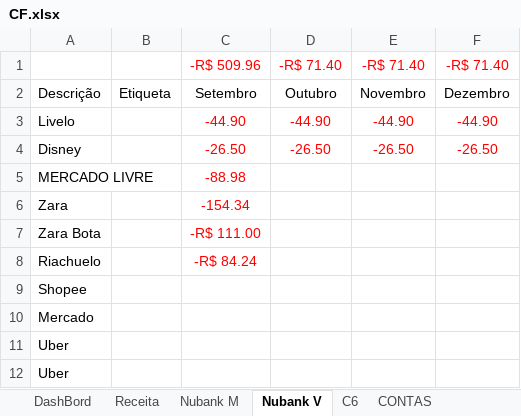
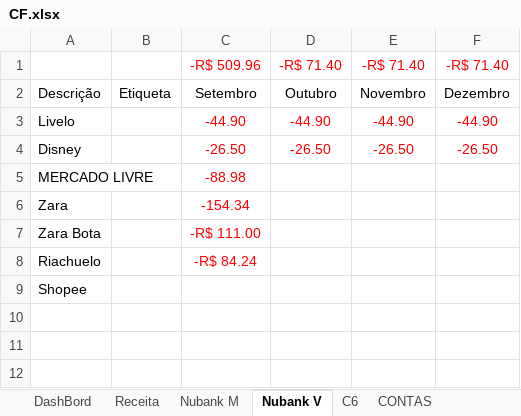
Before and after one commit to marcelodilena/controlefinanceiro, an Excel workbook: CF.xlsx, sheet Nubank V, drawn as a sheet; values as stored, in another font and other column widths than the file's, no borders; table styles not drawn; the diff names each change by its address in the sheet, - before the commit and + after, or states it on an @@ line.

```diff
--- a/CF.xlsx (sheet Nubank V)
+++ b/CF.xlsx (sheet Nubank V)
-row 10: Mercado
-row 11: Uber
-row 12: Uber
```
Also changed, not shown: sheet C6, sheet Nubank M, sheet DashBord, sheet PREVISÃO, sheet CONTAS.
